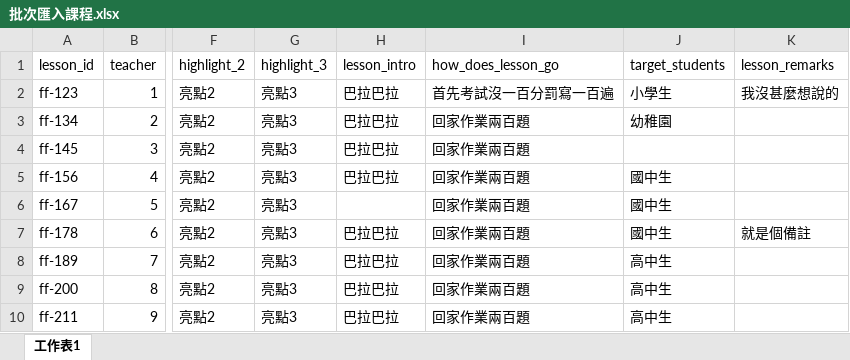
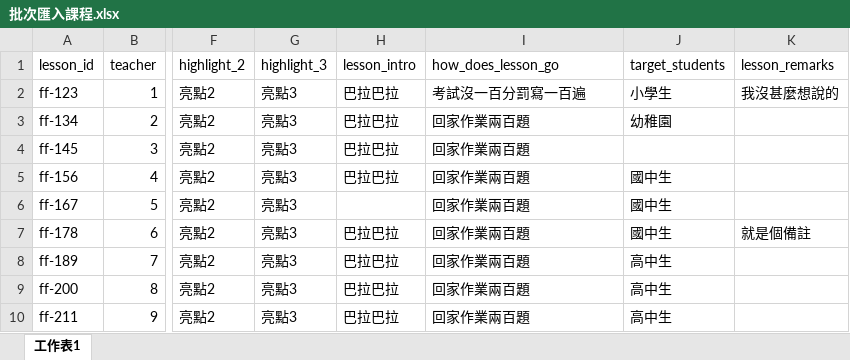
Before and after one commit to tamio0800/QUIKOK, an Excel workbook: Quikok/test_folder/批次匯入課程.xlsx, sheet 工作表1, drawn as a sheet; only a part is shown, gaps mark what is left out; values as stored, in another font and other column widths than the file's, no borders; the diff names each change by its address in the sheet, - before the commit and + after, or states it on an @@ line.

```diff
--- a/Quikok/test_folder/批次匯入課程.xlsx (sheet 工作表1)
+++ b/Quikok/test_folder/批次匯入課程.xlsx (sheet 工作表1)
-I2 (how_does_lesson_go): 首先考試沒一百分罰寫一百遍
+I2 (how_does_lesson_go): 考試沒一百分罰寫一百遍
```
Also changed, not shown: 3 other files.
